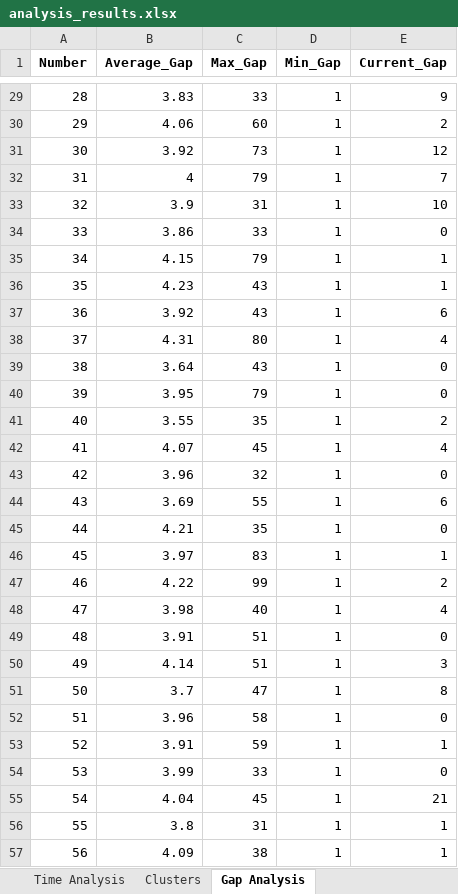
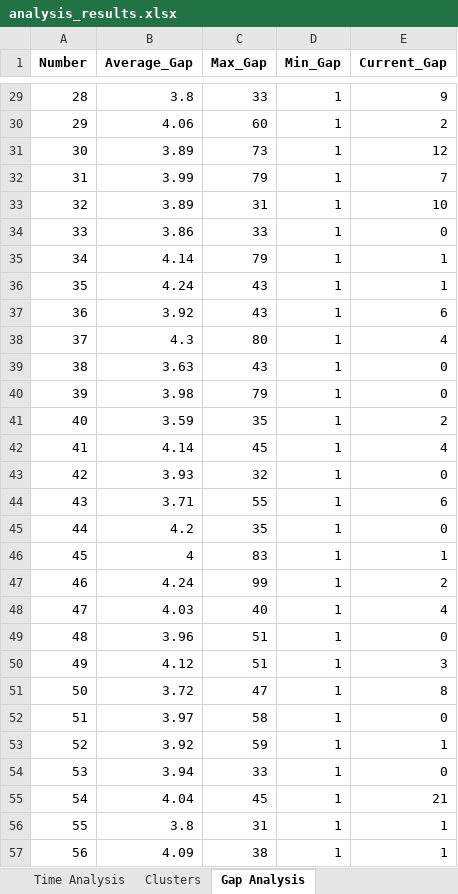
Before and after one commit to Mihai-Edward/LaptopMunca, an Excel workbook: analysis_results.xlsx, sheet Gap Analysis, drawn as a sheet; only a part is shown, gaps mark what is left out; values as stored, in another font and other column widths than the file's, no borders; the diff covers the shown part only; the diff names each change by its address in the sheet, - before the commit and + after, or states it on an @@ line.

```diff
--- a/analysis_results.xlsx (sheet Gap Analysis)
+++ b/analysis_results.xlsx (sheet Gap Analysis)
-B29 (Average_Gap): 3.83
+B29 (Average_Gap): 3.8
-B31 (Average_Gap): 3.92
+B31 (Average_Gap): 3.89
-B32 (Average_Gap): 4
+B32 (Average_Gap): 3.99
-B33 (Average_Gap): 3.9
+B33 (Average_Gap): 3.89
-B35 (Average_Gap): 4.15
+B35 (Average_Gap): 4.14
-B36 (Average_Gap): 4.23
+B36 (Average_Gap): 4.24
-B38 (Average_Gap): 4.31
+B38 (Average_Gap): 4.3
-B39 (Average_Gap): 3.64
+B39 (Average_Gap): 3.63
-B40 (Average_Gap): 3.95
+B40 (Average_Gap): 3.98
-B41 (Average_Gap): 3.55
+B41 (Average_Gap): 3.59
-B42 (Average_Gap): 4.07
+B42 (Average_Gap): 4.14
-B43 (Average_Gap): 3.96
+B43 (Average_Gap): 3.93
-B44 (Average_Gap): 3.69
+B44 (Average_Gap): 3.71
-B45 (Average_Gap): 4.21
+B45 (Average_Gap): 4.2
-B46 (Average_Gap): 3.97
+B46 (Average_Gap): 4
-B47 (Average_Gap): 4.22
+B47 (Average_Gap): 4.24
-B48 (Average_Gap): 3.98
+B48 (Average_Gap): 4.03
-B49 (Average_Gap): 3.91
+B49 (Average_Gap): 3.96
-B50 (Average_Gap): 4.14
+B50 (Average_Gap): 4.12
-B51 (Average_Gap): 3.7
+B51 (Average_Gap): 3.72
-B52 (Average_Gap): 3.96
+B52 (Average_Gap): 3.97
-B53 (Average_Gap): 3.91
+B53 (Average_Gap): 3.92
-B54 (Average_Gap): 3.99
+B54 (Average_Gap): 3.94
```
Also changed, not shown: 42 edited cells elsewhere in this sheet, sheet Skip Patterns, sheet Frequency, sheet Sequence Patterns, sheet Clusters, sheet Time Analysis, sheet Least Common Combinations, 10 more sheets, other sheet tabs, 1 other file.
